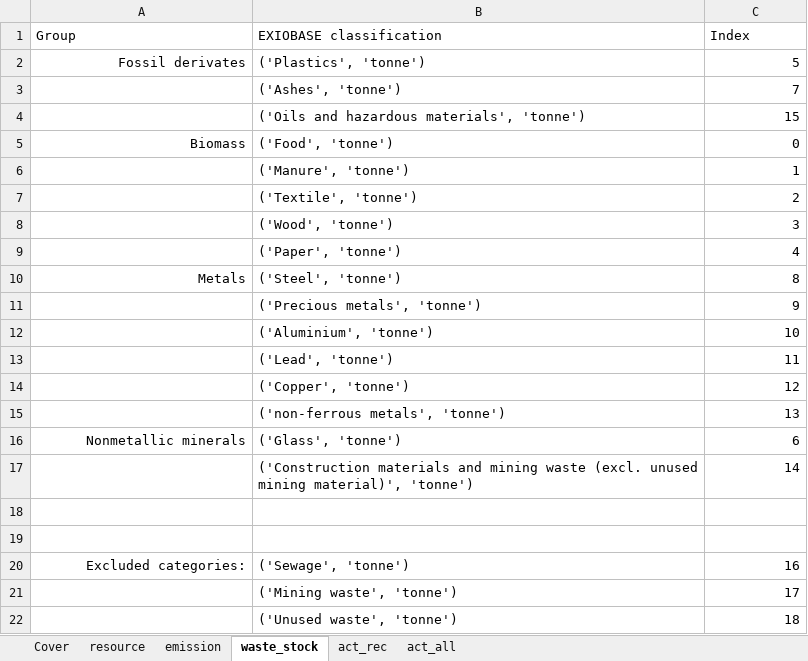
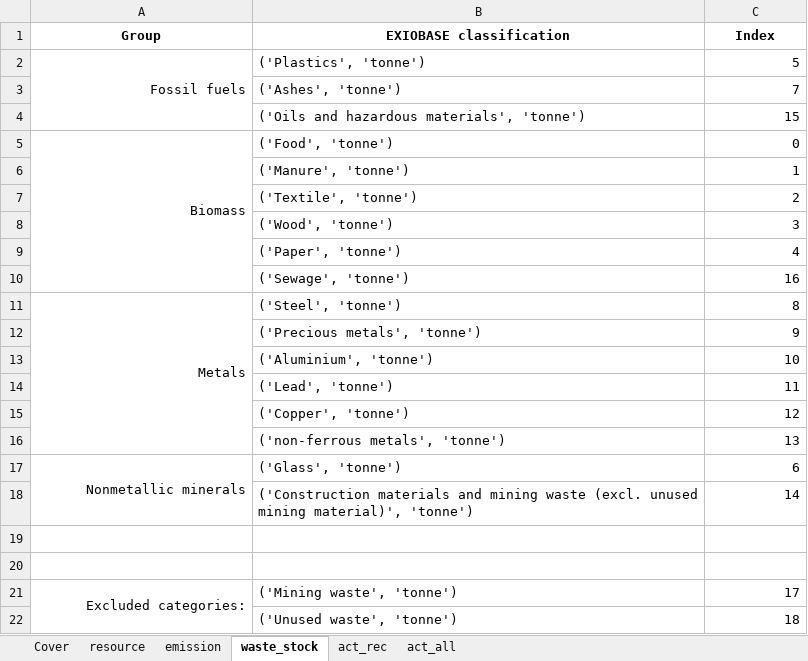
Before and after one commit to CMLPlatform/cgn_supplementary_material, an Excel workbook: exio_class.xlsx, sheet waste_stock, drawn as a sheet; values as stored, in another font and other column widths than the file's, no borders; removed rows and columns are numbered as before the commit, all else as after; the diff names each change by its address in the sheet, - before the commit and + after, or states it on an @@ line.

```diff
--- a/exio_class.xlsx (sheet waste_stock)
+++ b/exio_class.xlsx (sheet waste_stock)
@@ A1:C1 bold: off → on, alignment: left → center @@
-A2 (Group): Fossil derivates
+A2 (Group): Fossil fuels
+A2:A4 merged
+A5:A10 merged
+row 10:  | ('Sewage', 'tonne') | 16
+A11:A16 merged
+A17:A18 merged
-row 20: Excluded categories: | ('Sewage', 'tonne') | 16
-A21 (Group): (empty)
+A21 (Group): Excluded categories:
+A21:A22 merged
```
Also changed, not shown: sheet resource, sheet emission, sheet act_rec, sheet act_all.
